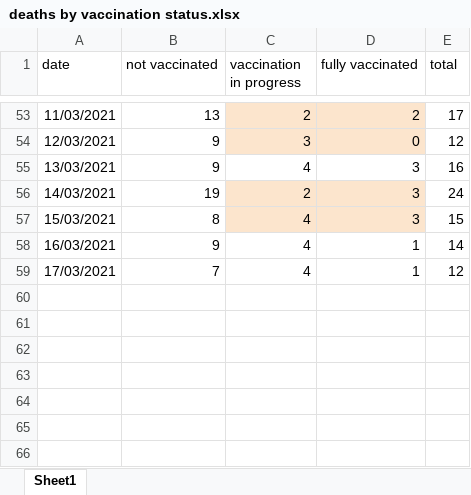
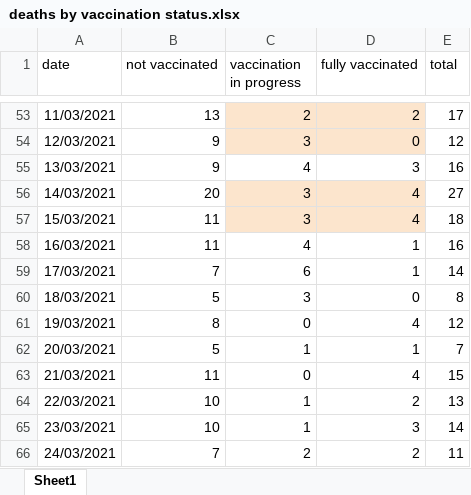
Before and after one commit to yuval-harpaz/covid-19-israel-matlab, an Excel workbook: data/Israel/deaths by vaccination status.xlsx, sheet Sheet1, drawn as a sheet; only a part is shown, gaps mark what is left out; values as stored, in another font and other column widths than the file's, no borders; charts and pictures not drawn; the diff names each change by its address in the sheet, - before the commit and + after, or states it on an @@ line.

```diff
--- a/data/Israel/deaths by vaccination status.xlsx (sheet Sheet1)
+++ b/data/Israel/deaths by vaccination status.xlsx (sheet Sheet1)
-B56 (not vaccinated): 19
+B56 (not vaccinated): 20
-C56 (vaccination in progress): 2
+C56 (vaccination in progress): 3
-D56:D57 (fully vaccinated): 3
+D56:D57 (fully vaccinated): 4
-E56 (total): 24
+E56 (total): 27
-B57 (not vaccinated): 8
+B57 (not vaccinated): 11
-C57 (vaccination in progress): 4
+C57 (vaccination in progress): 3
-E57 (total): 15
+E57 (total): 18
-B58 (not vaccinated): 9
+B58 (not vaccinated): 11
-E58 (total): 14
+E58 (total): 16
-C59 (vaccination in progress): 4
+C59 (vaccination in progress): 6
-E59 (total): 12
+E59 (total): 14
+row 60: 18/03/2021 | 5 | 3 | 0 | 8
+row 61: 19/03/2021 | 8 | 0 | 4 | 12
+row 62: 20/03/2021 | 5 | 1 | 1 | 7
+row 63: 21/03/2021 | 11 | 0 | 4 | 15
+row 64: 22/03/2021 | 10 | 1 | 2 | 13
+row 65: 23/03/2021 | 10 | 1 | 3 | 14
+row 66: 24/03/2021 | 7 | 2 | 2 | 11
```
Also changed, not shown: charts or pictures, 19 other files.
